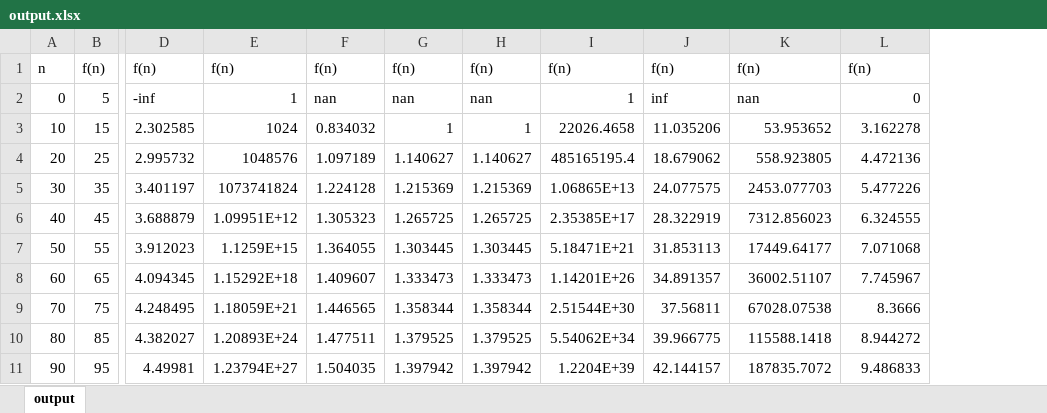
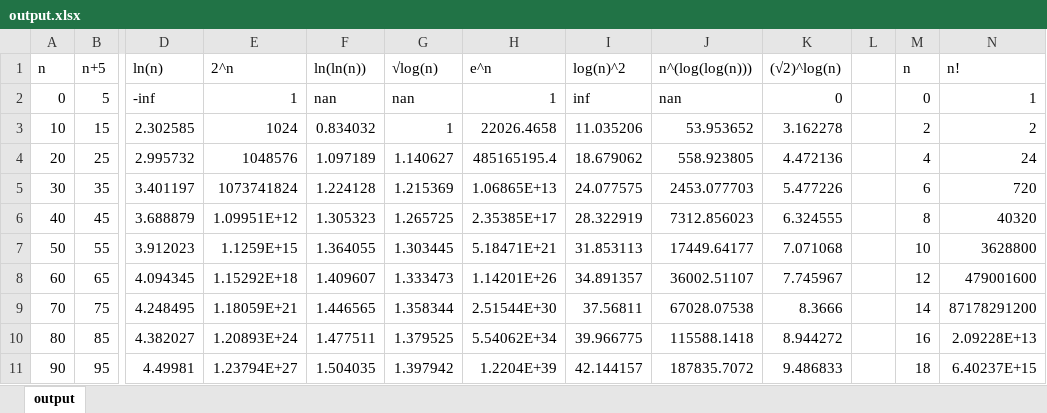
Before and after one commit to stephenvaz/stepDAA, an Excel workbook: exp1a/output.xlsx, sheet output, drawn as a sheet; only a part is shown, gaps mark what is left out; values as stored, in another font and other column widths than the file's, no borders; charts and pictures not drawn; removed rows and columns are numbered as before the commit, all else as after; rows hold the shown columns only; the diff covers the shown part only; the diff names each change by its address in the sheet, - before the commit and + after, or states it on an @@ line.

```diff
--- a/exp1a/output.xlsx (sheet output)
+++ b/exp1a/output.xlsx (sheet output)
-column H, rows 2-11: nan | 1 | 1.140627 | 1.215369 | 1.265725 | 1.303445 | 1.333473 | 1.358344 | 1.379525 | 1.397942
+column L, empty
+column M, rows 2-11: 0 | 2 | 4 | 6 | 8 | 10 | 12 | 14 | 16 | 18
+column N, rows 2-11: 1 | 2 | 24 | 720 | 40320 | 3628800 | 479001600 | 87178291200 | 2.09228E+13 | 6.40237E+15
-row 1: n | f(n) | f(n) | f(n) | f(n) | f(n) | f(n) | f(n) | f(n) | f(n) | f(n)
+row 1: n | n+5 | ln(n) | 2^n | ln(ln(n)) | √log(n) | e^n | log(n)^2 | n^(log(log(n))) | (√2)^log(n) |  | n | n!
```
Also changed, not shown: 108 removed rows elsewhere in this sheet, charts or pictures, 5 other files.
